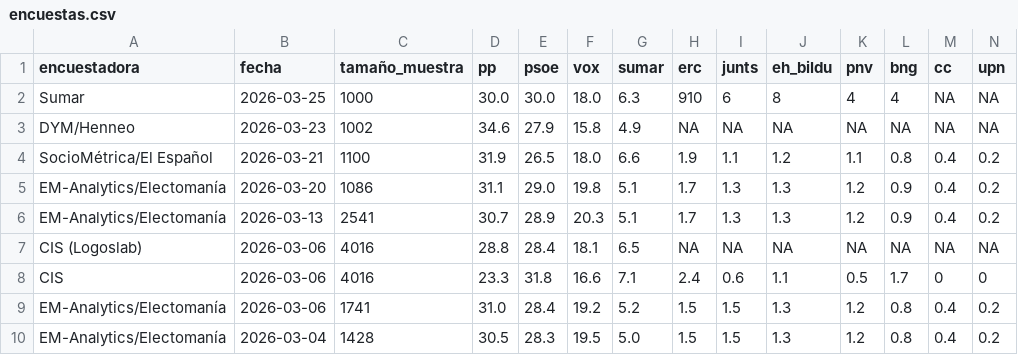
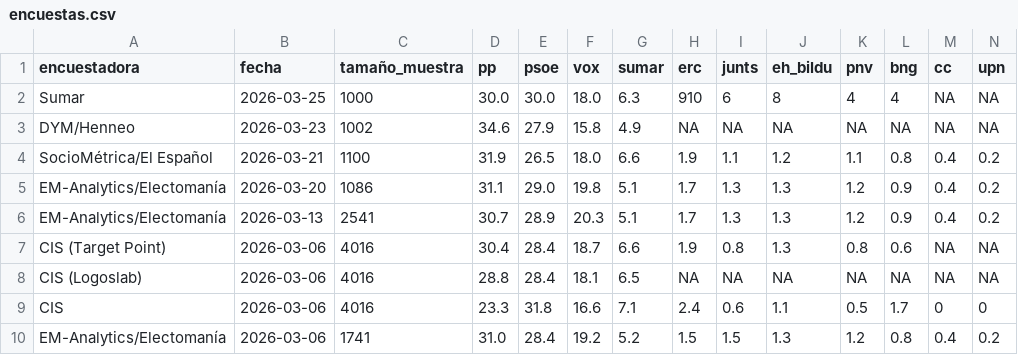
Before and after one commit to mikelgomezgar-code/automatizacion, a CSV file: datos/encuestas.csv, drawn as a sheet; only a part is shown; the shorter side is filled out with more unchanged rows; rows hold the shown columns only; the diff names each change by its address in the sheet, - before the commit and + after, or states it on an @@ line.

```diff
--- a/datos/encuestas.csv
+++ b/datos/encuestas.csv
+row 7: CIS (Target Point) | 2026-03-06 | 4016 | 30.4 | 28.4 | 18.7 | 6.6 | 1.9 | 0.8 | 1.3 | 0.8 | 0.6 | NA | NA
```
Also changed, not shown: 2 other files.
